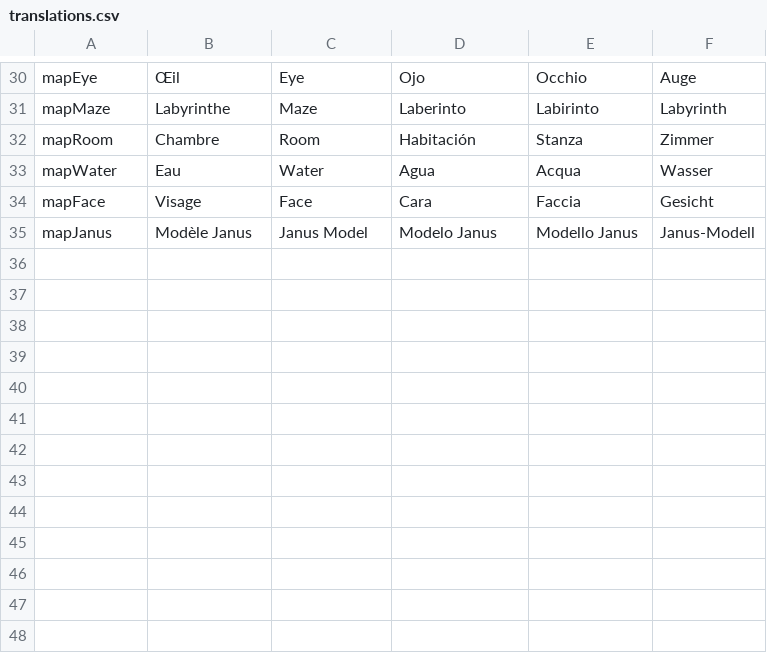
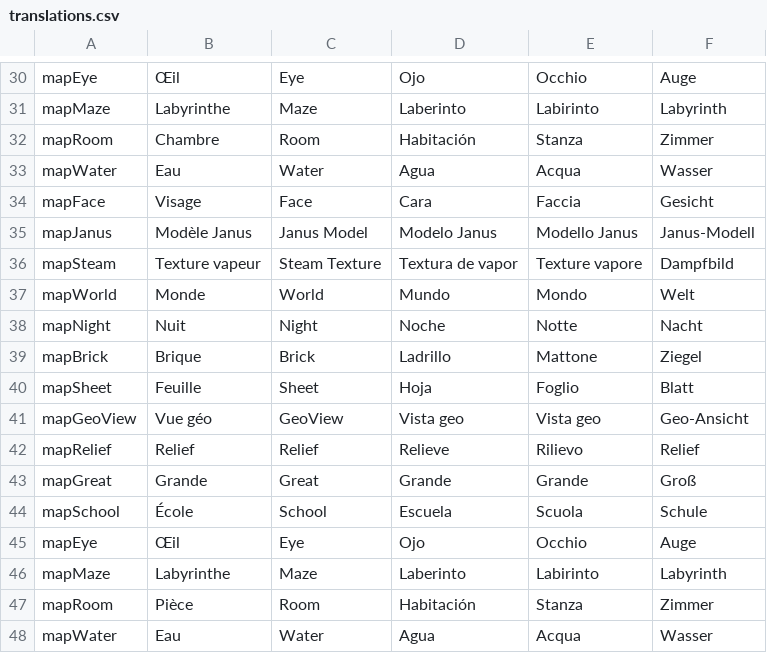
Before and after one commit to nalnalital/topology, a CSV file: trads/translations.csv, drawn as a sheet; only a part is shown, gaps mark what is left out; the diff names each change by its address in the sheet, - before the commit and + after, or states it on an @@ line.

Commit message:
fix(trad): titre dynamique multilingue et synchro UI après changement de shape/texture/langue
- Correction du titre dynamique (projectionTitle) : le nom de la texture est désormais traduit dynamiquement via la clé mapXXX, pour chaque langue.
- Ajout d’un appel explicite à refreshAllTranslations() après chaque morphing de shape (morphToSurface), garantissant la mise à jour du titre et de toute l’UI traduite.
- Correction du pipeline JS pour que le titre dynamique s’actualise correctement lors du changement de langue, de texture ou de shape, sans clignotement ni valeur par défaut.
- Ajout de logs de debug détaillés pour le suivi des remplacements dynamiques (%currentMapName, %currentTopology).
- Ajout des clés de traduction mapXXX manquantes dans trads/translations.csv pour toutes les textures détectées automatiquement.
- Nettoyage : suppression des expositions inutiles de fonctions sur window.

```diff
--- a/trads/translations.csv
+++ b/trads/translations.csv
+row 36: mapSteam | Texture vapeur | Steam Texture | Textura de vapor | Texture vapore | Dampfbild
+row 37: mapWorld | Monde | World | Mundo | Mondo | Welt
+row 38: mapNight | Nuit | Night | Noche | Notte | Nacht
+row 39: mapBrick | Brique | Brick | Ladrillo | Mattone | Ziegel
+row 40: mapSheet | Feuille | Sheet | Hoja | Foglio | Blatt
+row 41: mapGeoView | Vue géo | GeoView | Vista geo | Vista geo | Geo-Ansicht
+row 42: mapRelief | Relief | Relief | Relieve | Rilievo | Relief
+row 43: mapGreat | Grande | Great | Grande | Grande | Groß
+row 44: mapSchool | École | School | Escuela | Scuola | Schule
+row 45: mapEye | Œil | Eye | Ojo | Occhio | Auge
+row 46: mapMaze | Labyrinthe | Maze | Laberinto | Labirinto | Labyrinth
+row 47: mapRoom | Pièce | Room | Habitación | Stanza | Zimmer
+row 48: mapWater | Eau | Water | Agua | Acqua | Wasser
```
Also changed, not shown: 5 other files.
